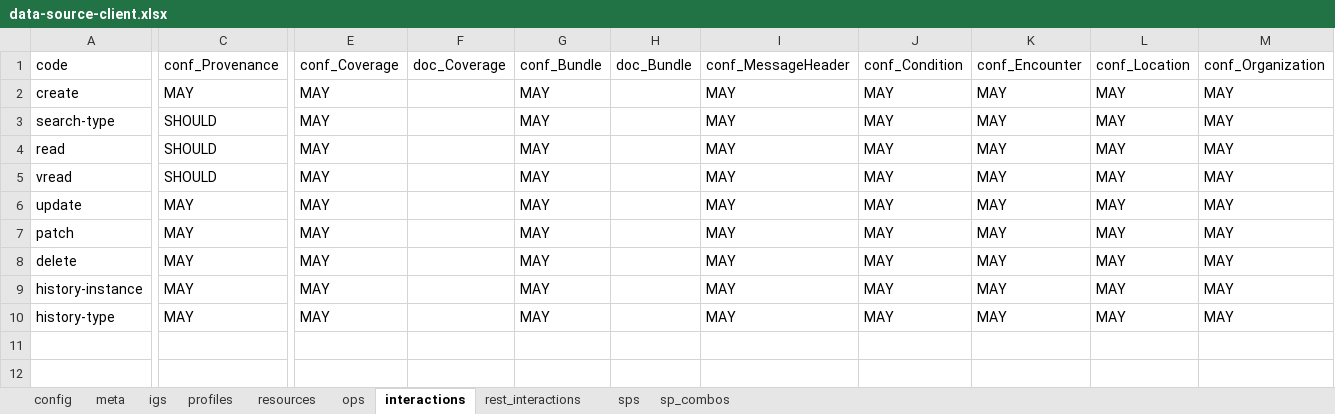
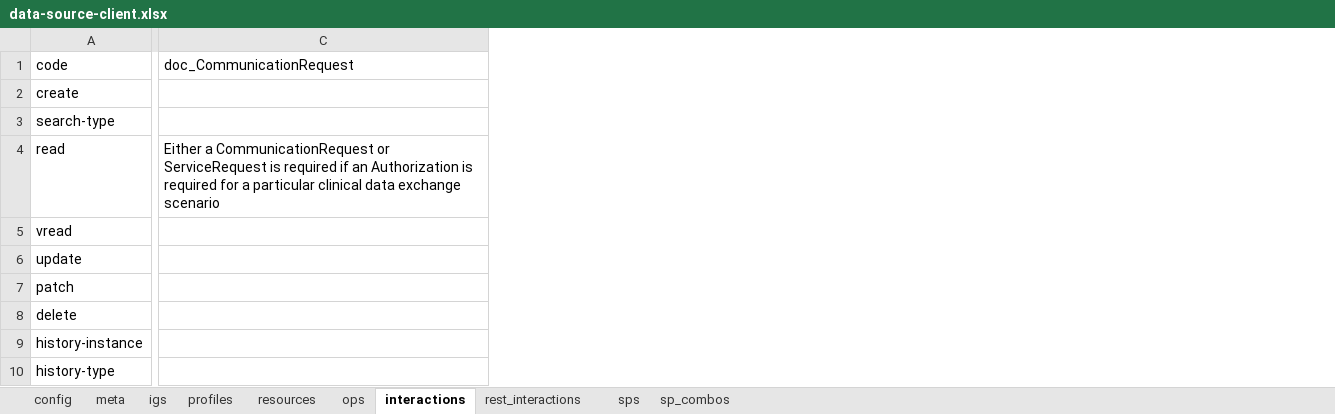
Before and after one commit to HL7/davinci-ecdx, an Excel workbook: input/resources-spreadsheet/data-source-client.xlsx, sheet interactions, drawn as a sheet; only a part is shown, gaps mark what is left out; values as stored, in another font and other column widths than the file's, no borders; removed rows and columns are numbered as before the commit, all else as after; the diff covers the shown part only; the diff names each change by its address in the sheet, - before the commit and + after, or states it on an @@ line.

```diff
--- a/input/resources-spreadsheet/data-source-client.xlsx (sheet interactions)
+++ b/input/resources-spreadsheet/data-source-client.xlsx (sheet interactions)
-column C, rows 1-10: conf_Provenance | MAY | SHOULD | SHOULD | SHOULD | MAY | MAY | MAY | MAY | MAY
+column C, rows 1-4: doc_CommunicationRequest |  |  | Either a CommunicationRequest or ServiceRequest is required if an Authorization is required for a particular clinical data exchange scenario
-column E, rows 1-10: conf_Coverage | MAY | MAY | MAY | MAY | MAY | MAY | MAY | MAY | MAY
-column F, row 1: doc_Coverage
-column G, rows 1-10: conf_Bundle | MAY | MAY | MAY | MAY | MAY | MAY | MAY | MAY | MAY
-column H, row 1: doc_Bundle
-column I, rows 1-10: conf_MessageHeader | MAY | MAY | MAY | MAY | MAY | MAY | MAY | MAY | MAY
-column J, rows 1-10: conf_Condition | MAY | MAY | MAY | MAY | MAY | MAY | MAY | MAY | MAY
-column K, rows 1-10: conf_Encounter | MAY | MAY | MAY | MAY | MAY | MAY | MAY | MAY | MAY
-column L, rows 1-10: conf_Location | MAY | MAY | MAY | MAY | MAY | MAY | MAY | MAY | MAY
-column M, rows 1-10: conf_Organization | MAY | MAY | MAY | MAY | MAY | MAY | MAY | MAY | MAY
```
Also changed, not shown: 2 added columns, 3 removed columns and 6 edited cells elsewhere in this sheet, sheet profiles, sheet resources, sheet rest_interactions, sheet meta, sheet ops, sheet igs, 1 more sheet, input/resources-spreadsheet/data-consumer-client.xlsx, input/resources-spreadsheet/data-consumer-server.xlsx, 12 other files.
